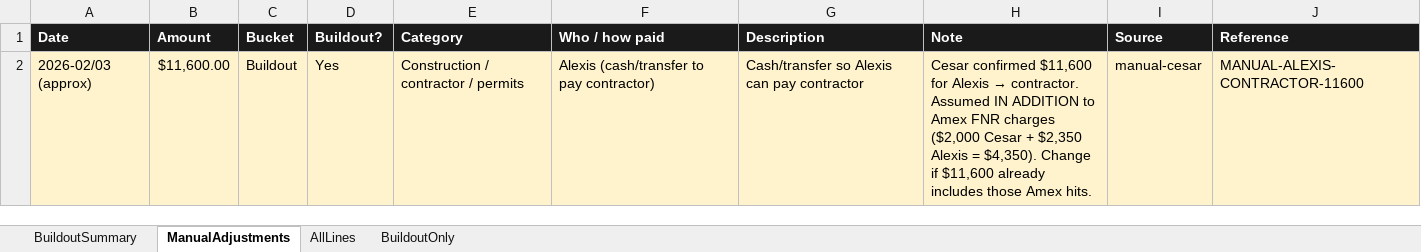
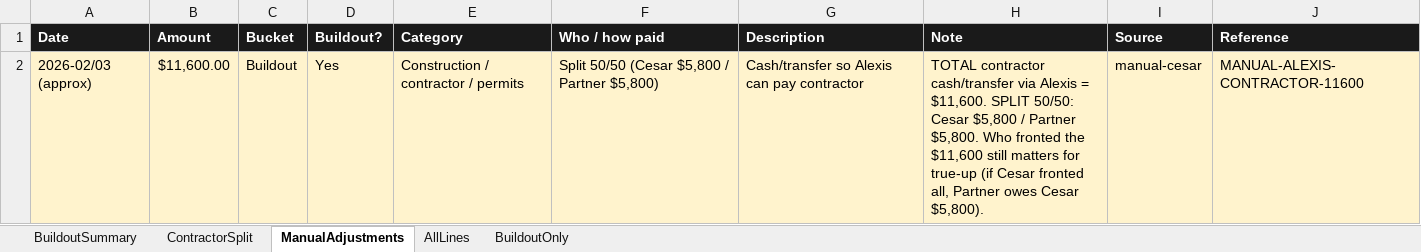
Before and after one commit to cesarblendss-ai/THE-BARBER-LOUNGE, an Excel workbook: finance/amex-buildout-classified.xlsx, sheet ManualAdjustments, drawn as a sheet; values as stored, in another font and other column widths than the file's, no borders; the diff names each change by its address in the sheet, - before the commit and + after, or states it on an @@ line.

```diff
--- a/finance/amex-buildout-classified.xlsx (sheet ManualAdjustments)
+++ b/finance/amex-buildout-classified.xlsx (sheet ManualAdjustments)
+sheet tab: ContractorSplit
-F2 (Who / how paid): Alexis (cash/transfer to pay contractor)
+F2 (Who / how paid): Split 50/50 (Cesar $5,800 / Partner $5,800)
@@ H2 (Note): Cesar confirmed $11,600 for Alexis → contractor. Assumed IN ADDITION to Amex FNR charges ($2,000 Cesar + $2,350 Alexis = $4,350). Change if $11,600 already includes those Amex hits. → TOTAL contractor cash/transfer via Alexis = $11,600. SPLIT 50/50: Cesar $5,800 / Partner $5,800. Who fronted the $11,600 still matters for true-up (if Cesar fronted all, Partner owes Cesar $5,800). @@
```
Also changed, not shown: sheet BuildoutSummary, finance/partnership-split-model.xlsx.
